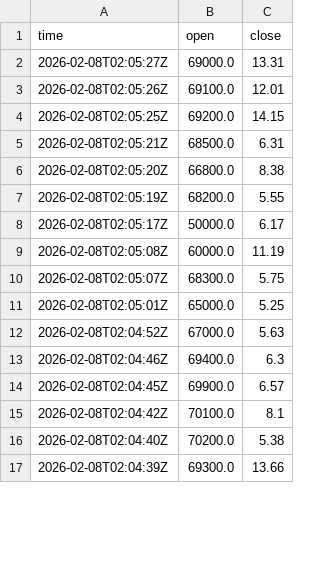
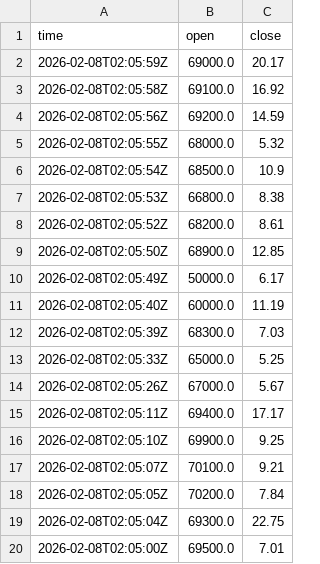
Before and after one commit to cientryandroid-bot/BTC_Liquidity, a CSV file: muros_institucionales.csv, drawn as a sheet; only a part is shown; the diff covers the shown part only.

Commit message:
Update Data ISO

```diff
--- a/muros_institucionales.csv
+++ b/muros_institucionales.csv
@@ -1,17 +1,20 @@
 time,open,close
-2026-02-08T02:05:27Z,69000.0,13.31
-2026-02-08T02:05:26Z,69100.0,12.01
-2026-02-08T02:05:25Z,69200.0,14.15
-2026-02-08T02:05:21Z,68500.0,6.31
-2026-02-08T02:05:20Z,66800.0,8.38
-2026-02-08T02:05:19Z,68200.0,5.55
-2026-02-08T02:05:17Z,50000.0,6.17
-2026-02-08T02:05:08Z,60000.0,11.19
-2026-02-08T02:05:07Z,68300.0,5.75
-2026-02-08T02:05:01Z,65000.0,5.25
-2026-02-08T02:04:52Z,67000.0,5.63
-2026-02-08T02:04:46Z,69400.0,6.3
-2026-02-08T02:04:45Z,69900.0,6.57
-2026-02-08T02:04:42Z,70100.0,8.1
-2026-02-08T02:04:40Z,70200.0,5.38
-2026-02-08T02:04:39Z,69300.0,13.66
+2026-02-08T02:05:59Z,69000.0,20.17
+2026-02-08T02:05:58Z,69100.0,16.92
+2026-02-08T02:05:56Z,69200.0,14.59
+2026-02-08T02:05:55Z,68000.0,5.32
+2026-02-08T02:05:54Z,68500.0,10.9
+2026-02-08T02:05:53Z,66800.0,8.38
+2026-02-08T02:05:52Z,68200.0,8.61
+2026-02-08T02:05:50Z,68900.0,12.85
+2026-02-08T02:05:49Z,50000.0,6.17
+2026-02-08T02:05:40Z,60000.0,11.19
+2026-02-08T02:05:39Z,68300.0,7.03
+2026-02-08T02:05:33Z,65000.0,5.25
+2026-02-08T02:05:26Z,67000.0,5.67
+2026-02-08T02:05:11Z,69400.0,17.17
+2026-02-08T02:05:10Z,69900.0,9.25
+2026-02-08T02:05:07Z,70100.0,9.21
+2026-02-08T02:05:05Z,70200.0,7.84
+2026-02-08T02:05:04Z,69300.0,22.75
+2026-02-08T02:05:00Z,69500.0,7.01
```
Also changed, not shown: 2 added rows and 5 edited cells elsewhere in this file.
